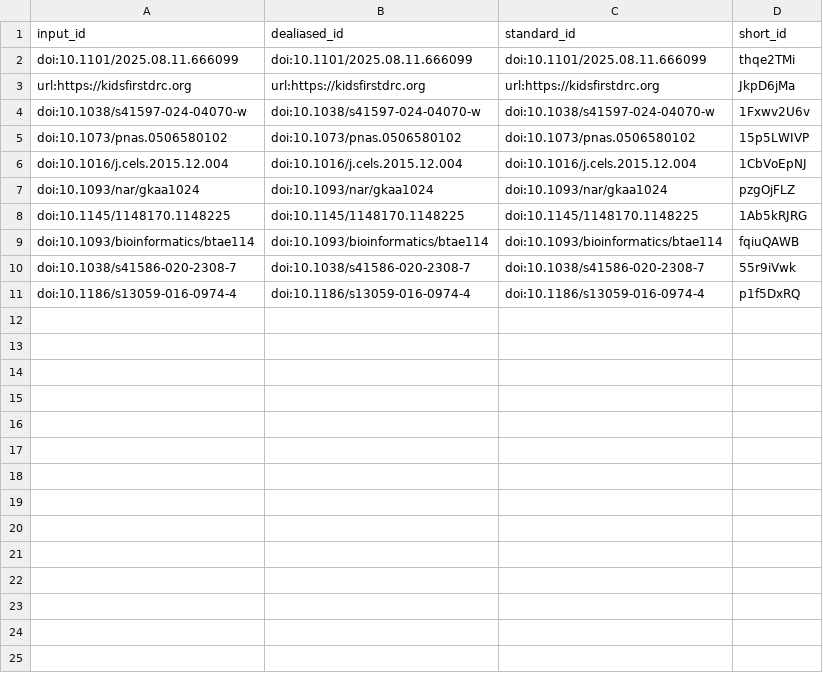
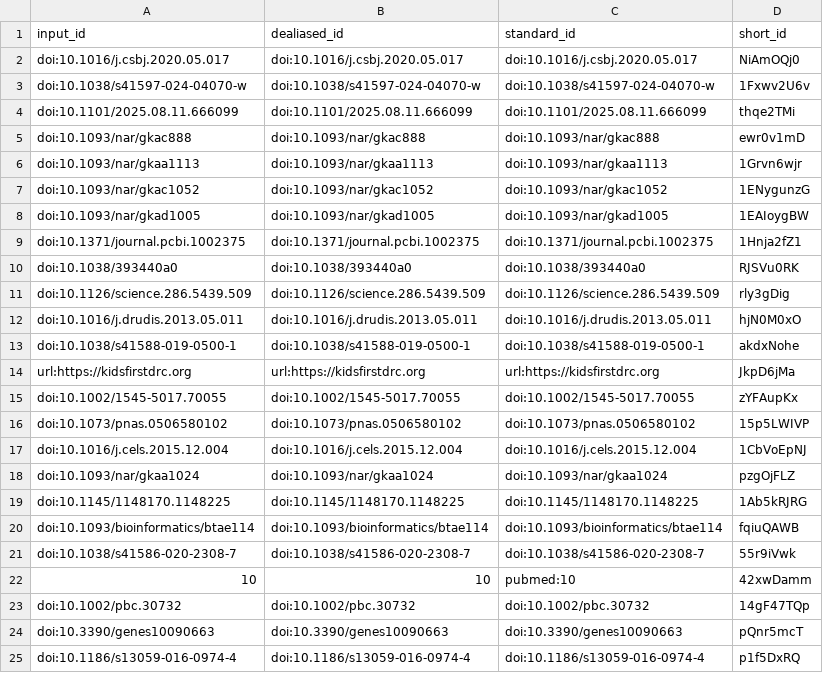
Before and after one commit to TaylorResearchLab/bifo-paper-1, a TSV file: citations.tsv, drawn as a sheet.

```diff
--- a/citations.tsv
+++ b/citations.tsv
@@ -1,5 +1,16 @@
 input_id	dealiased_id	standard_id	short_id
+doi:10.1016/j.csbj.2020.05.017	doi:10.1016/j.csbj.2020.05.017	doi:10.1016/j.csbj.2020.05.017	NiAmOQj0
+doi:10.1038/s41597-024-04070-w	doi:10.1038/s41597-024-04070-w	doi:10.1038/s41597-024-04070-w	1Fxwv2U6v
 doi:10.1101/2025.08.11.666099	doi:10.1101/2025.08.11.666099	doi:10.1101/2025.08.11.666099	thqe2TMi
+doi:10.1093/nar/gkac888	doi:10.1093/nar/gkac888	doi:10.1093/nar/gkac888	ewr0v1mD
+doi:10.1093/nar/gkaa1113	doi:10.1093/nar/gkaa1113	doi:10.1093/nar/gkaa1113	1Grvn6wjr
+doi:10.1093/nar/gkac1052	doi:10.1093/nar/gkac1052	doi:10.1093/nar/gkac1052	1ENygunzG
+doi:10.1093/nar/gkad1005	doi:10.1093/nar/gkad1005	doi:10.1093/nar/gkad1005	1EAIoygBW
+doi:10.1371/journal.pcbi.1002375	doi:10.1371/journal.pcbi.1002375	doi:10.1371/journal.pcbi.1002375	1Hnja2fZ1
+doi:10.1038/393440a0	doi:10.1038/393440a0	doi:10.1038/393440a0	RJSVu0RK
+doi:10.1126/science.286.5439.509	doi:10.1126/science.286.5439.509	doi:10.1126/science.286.5439.509	rly3gDig
+doi:10.1016/j.drudis.2013.05.011	doi:10.1016/j.drudis.2013.05.011	doi:10.1016/j.drudis.2013.05.011	hjN0M0xO
+doi:10.1038/s41588-019-0500-1	doi:10.1038/s41588-019-0500-1	doi:10.1038/s41588-019-0500-1	akdxNohe
 url:https://kidsfirstdrc.org	url:https://kidsfirstdrc.org	url:https://kidsfirstdrc.org	JkpD6jMa
-doi:10.1038/s41597-024-04070-w	doi:10.1038/s41597-024-04070-w	doi:10.1038/s41597-024-04070-w	1Fxwv2U6v
+doi:10.1002/1545-5017.70055	doi:10.1002/1545-5017.70055	doi:10.1002/1545-5017.70055	zYFAupKx
 doi:10.1073/pnas.0506580102	doi:10.1073/pnas.0506580102	doi:10.1073/pnas.0506580102	15p5LWIVP
@@ -10,2 +21,5 @@ doi:10.1093/bioinformatics/btae114	doi:10.1093/bioinformatics/btae114	doi:10.109
 doi:10.1038/s41586-020-2308-7	doi:10.1038/s41586-020-2308-7	doi:10.1038/s41586-020-2308-7	55r9iVwk
+10	10	pubmed:10	42xwDamm
+doi:10.1002/pbc.30732	doi:10.1002/pbc.30732	doi:10.1002/pbc.30732	14gF47TQp
+doi:10.3390/genes10090663	doi:10.3390/genes10090663	doi:10.3390/genes10090663	pQnr5mcT
 doi:10.1186/s13059-016-0974-4	doi:10.1186/s13059-016-0974-4	doi:10.1186/s13059-016-0974-4	p1f5DxRQ
```
Also changed, not shown: 6 other files.
